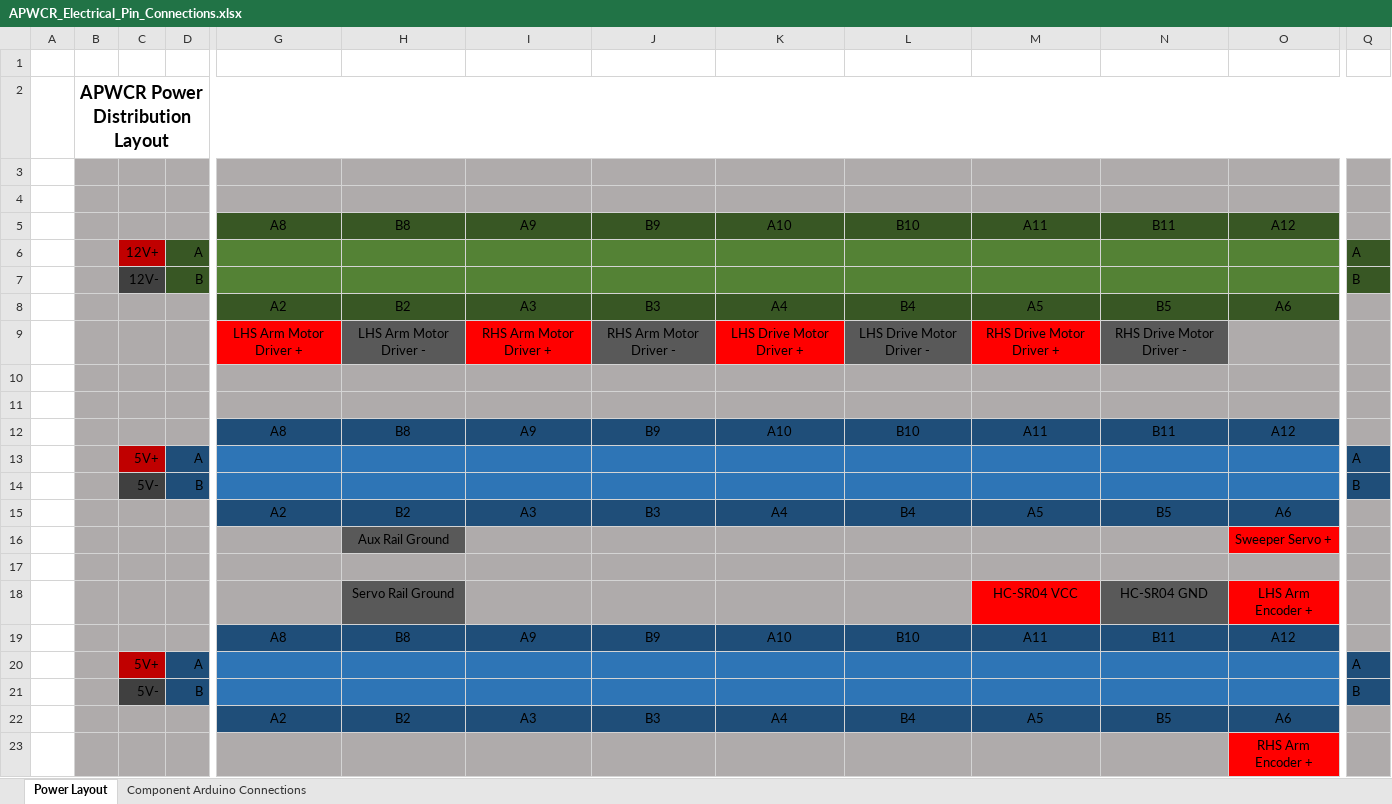
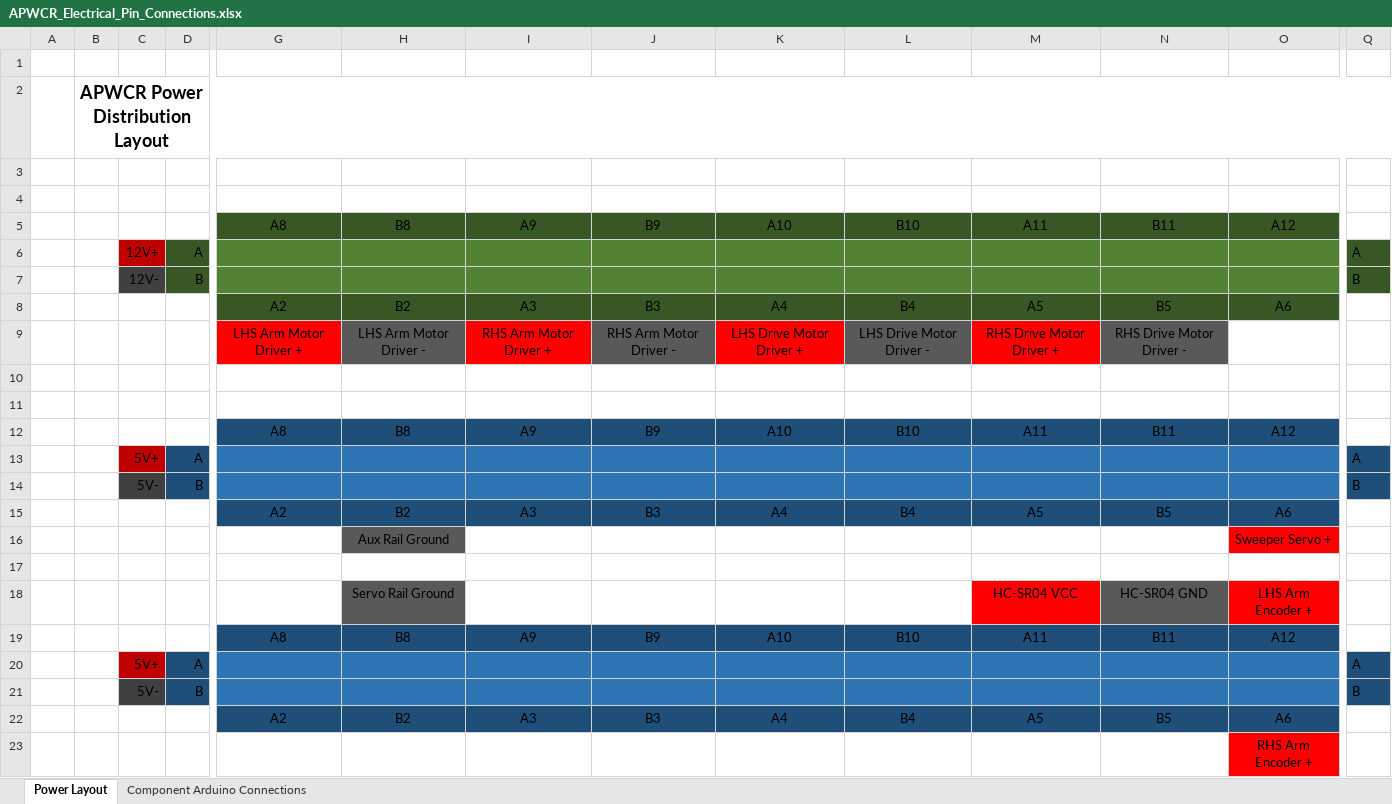
Before and after one commit to JoshCaratao/APWCR_Software, an Excel workbook: electrical_hardware/APWCR_Electrical_Pin_Connections.xlsx, sheet Power Layout, drawn as a sheet; only a part is shown, gaps mark what is left out; values as stored, in another font and other column widths than the file's, no borders; the diff covers the shown part only; the diff names each change by its address in the sheet, - before the commit and + after, or states it on an @@ line.

```diff
--- a/electrical_hardware/APWCR_Electrical_Pin_Connections.xlsx (sheet Power Layout)
+++ b/electrical_hardware/APWCR_Electrical_Pin_Connections.xlsx (sheet Power Layout)
-B3:Q3 fill: #AFABAB
+B3:Q3 fill: none
-B4:D5 fill: #AFABAB
+B4:D5 fill: none
-G4:O4 fill: #AFABAB
+G4:O4 fill: none
-Q4:Q5 fill: #AFABAB
+Q4:Q5 fill: none
-B6:B7 fill: #AFABAB
+B6:B7 fill: none
-B8:D9 fill: #AFABAB
+B8:D9 fill: none
-Q8 fill: #AFABAB
+Q8 fill: none
-O9:Q9 fill: #AFABAB
+O9:Q9 fill: none
-B10:Q11 fill: #AFABAB
+B10:Q11 fill: none
-B12:D12 fill: #AFABAB
+B12:D12 fill: none
-Q12 fill: #AFABAB
+Q12 fill: none
-B13:B14 fill: #AFABAB
+B13:B14 fill: none
-B15:D16 fill: #AFABAB
+B15:D16 fill: none
-Q15:Q16 fill: #AFABAB
+Q15:Q16 fill: none
-G16 fill: #AFABAB
+G16 fill: none
-I16:N16 fill: #AFABAB
+I16:N16 fill: none
-B17:Q17 fill: #AFABAB
+B17:Q17 fill: none
-B18:D19 fill: #AFABAB
+B18:D19 fill: none
-G18 fill: #AFABAB
+G18 fill: none
-I18:L18 fill: #AFABAB
+I18:L18 fill: none
-Q18:Q19 fill: #AFABAB
+Q18:Q19 fill: none
-B20:B21 fill: #AFABAB
+B20:B21 fill: none
-B22:D23 fill: #AFABAB
+B22:D23 fill: none
-Q22:Q23 fill: #AFABAB
+Q22:Q23 fill: none
-G23:N23 fill: #AFABAB
+G23:N23 fill: none
```
Also changed, not shown: cell formats elsewhere in this sheet, 10 other files.
